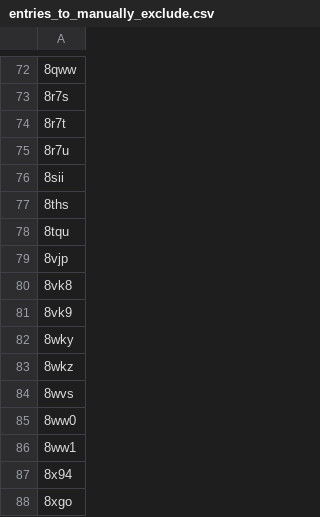
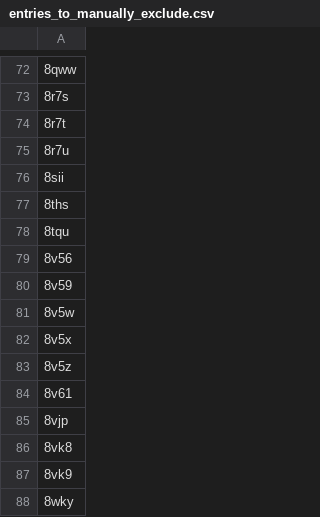
Before and after one commit to wells-wood-research/chronowska-stam-wood-2024-protein-design-archive, a CSV file: entries_to_manually_exclude.csv, drawn as a sheet; only a part is shown, gaps mark what is left out; the shorter side is filled out with more unchanged rows; the diff names each change by its address in the sheet, - before the commit and + after, or states it on an @@ line.

Commit message:
Update entries_to_manually_exclude.csv with 8v56 etc

```diff
--- a/entries_to_manually_exclude.csv
+++ b/entries_to_manually_exclude.csv
+row 79: 8v56
+row 80: 8v59
+row 81: 8v5w
+row 82: 8v5x
+row 83: 8v5z
+row 84: 8v61
```
